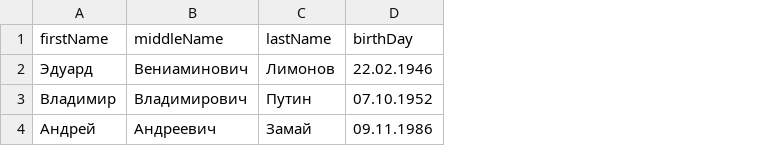
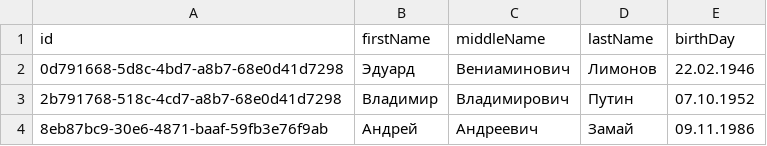
Before and after one commit to DrShpak/CreditManager, a CSV file: src/main/resources/clients.csv, drawn as a sheet; the diff names each change by its address in the sheet, - before the commit and + after, or states it on an @@ line.

```diff
--- a/src/main/resources/clients.csv
+++ b/src/main/resources/clients.csv
+column A (id), rows 2-4: 0d791668-5d8c-4bd7-a8b7-68e0d41d7298 | 2b791768-518c-4cd7-a8b7-68e0d41d7298 | 8eb87bc9-30e6-4871-baaf-59fb3e76f9ab
```
Also changed, not shown: 6 other files.
